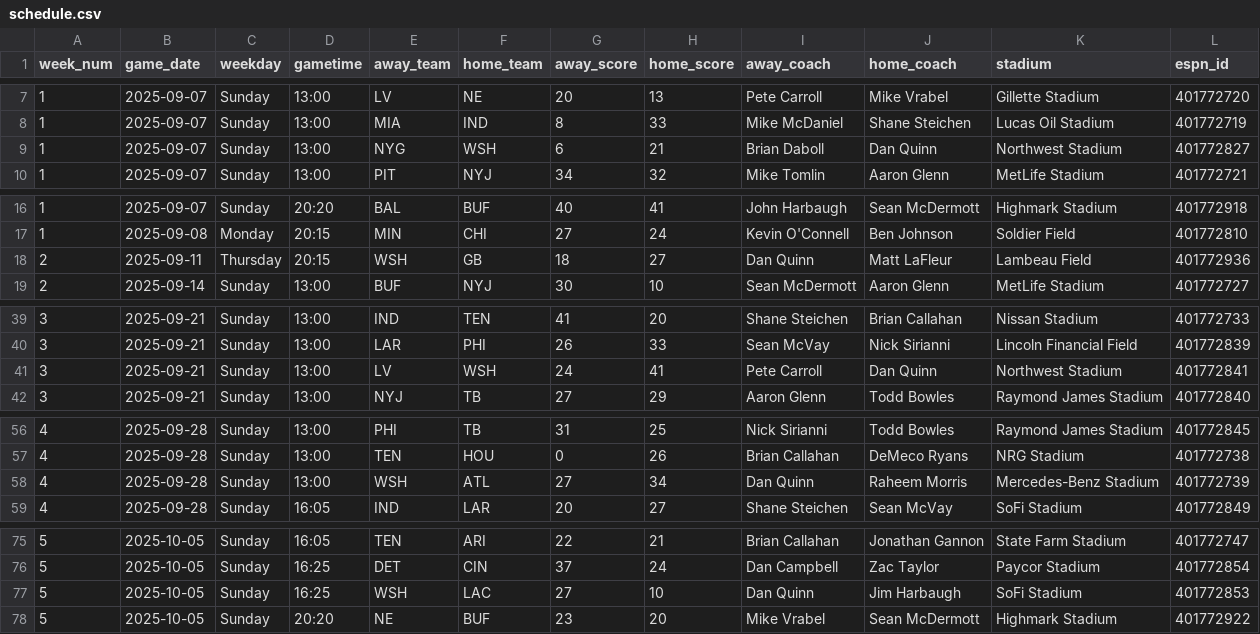
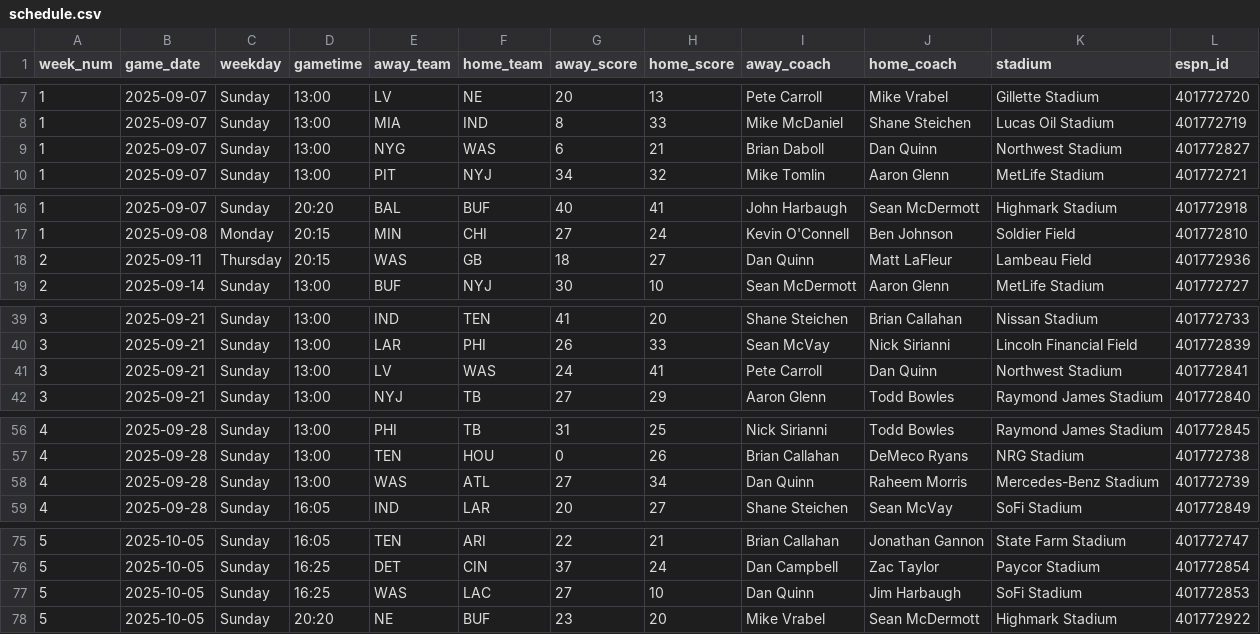
Before and after one commit to obliojoe/who-should-lose-data, a CSV file: data/schedule.csv, drawn as a sheet; only a part is shown, gaps mark what is left out; the diff covers the shown part only.

Commit message:
Normalize team aliases when deriving schedule metadata

```diff
--- a/data/schedule.csv
+++ b/data/schedule.csv
@@ -8,3 +8,3 @@ week_num,game_date,weekday,gametime,away_team,home_team,away_score,home_score,aw
 1,2025-09-07,Sunday,13:00,MIA,IND,8,33,Mike McDaniel,Shane Steichen,Lucas Oil Stadium,401772719
-1,2025-09-07,Sunday,13:00,NYG,WSH,6,21,Brian Daboll,Dan Quinn,Northwest Stadium,401772827
+1,2025-09-07,Sunday,13:00,NYG,WAS,6,21,Brian Daboll,Dan Quinn,Northwest Stadium,401772827
 1,2025-09-07,Sunday,13:00,PIT,NYJ,34,32,Mike Tomlin,Aaron Glenn,MetLife Stadium,401772721
@@ -17,3 +17,3 @@ week_num,game_date,weekday,gametime,away_team,home_team,away_score,home_score,aw
 1,2025-09-08,Monday,20:15,MIN,CHI,27,24,Kevin O'Connell,Ben Johnson,Soldier Field,401772810
-2,2025-09-11,Thursday,20:15,WSH,GB,18,27,Dan Quinn,Matt LaFleur,Lambeau Field,401772936
+2,2025-09-11,Thursday,20:15,WAS,GB,18,27,Dan Quinn,Matt LaFleur,Lambeau Field,401772936
 2,2025-09-14,Sunday,13:00,BUF,NYJ,30,10,Sean McDermott,Aaron Glenn,MetLife Stadium,401772727
@@ -40,3 +40,3 @@ week_num,game_date,weekday,gametime,away_team,home_team,away_score,home_score,aw
 3,2025-09-21,Sunday,13:00,LAR,PHI,26,33,Sean McVay,Nick Sirianni,Lincoln Financial Field,401772839
-3,2025-09-21,Sunday,13:00,LV,WSH,24,41,Pete Carroll,Dan Quinn,Northwest Stadium,401772841
+3,2025-09-21,Sunday,13:00,LV,WAS,24,41,Pete Carroll,Dan Quinn,Northwest Stadium,401772841
 3,2025-09-21,Sunday,13:00,NYJ,TB,27,29,Aaron Glenn,Todd Bowles,Raymond James Stadium,401772840
@@ -57,3 +57,3 @@ week_num,game_date,weekday,gametime,away_team,home_team,away_score,home_score,aw
 4,2025-09-28,Sunday,13:00,TEN,HOU,0,26,Brian Callahan,DeMeco Ryans,NRG Stadium,401772738
-4,2025-09-28,Sunday,13:00,WSH,ATL,27,34,Dan Quinn,Raheem Morris,Mercedes-Benz Stadium,401772739
+4,2025-09-28,Sunday,13:00,WAS,ATL,27,34,Dan Quinn,Raheem Morris,Mercedes-Benz Stadium,401772739
 4,2025-09-28,Sunday,16:05,IND,LAR,20,27,Shane Steichen,Sean McVay,SoFi Stadium,401772849
@@ -76,3 +76,3 @@ week_num,game_date,weekday,gametime,away_team,home_team,away_score,home_score,aw
 5,2025-10-05,Sunday,16:25,DET,CIN,37,24,Dan Campbell,Zac Taylor,Paycor Stadium,401772854
-5,2025-10-05,Sunday,16:25,WSH,LAC,27,10,Dan Quinn,Jim Harbaugh,SoFi Stadium,401772853
+5,2025-10-05,Sunday,16:25,WAS,LAC,27,10,Dan Quinn,Jim Harbaugh,SoFi Stadium,401772853
 5,2025-10-05,Sunday,20:20,NE,BUF,23,20,Mike Vrabel,Sean McDermott,Highmark Stadium,401772922
```
Also changed, not shown: 2 edited cells elsewhere in this file, 1 other file.
